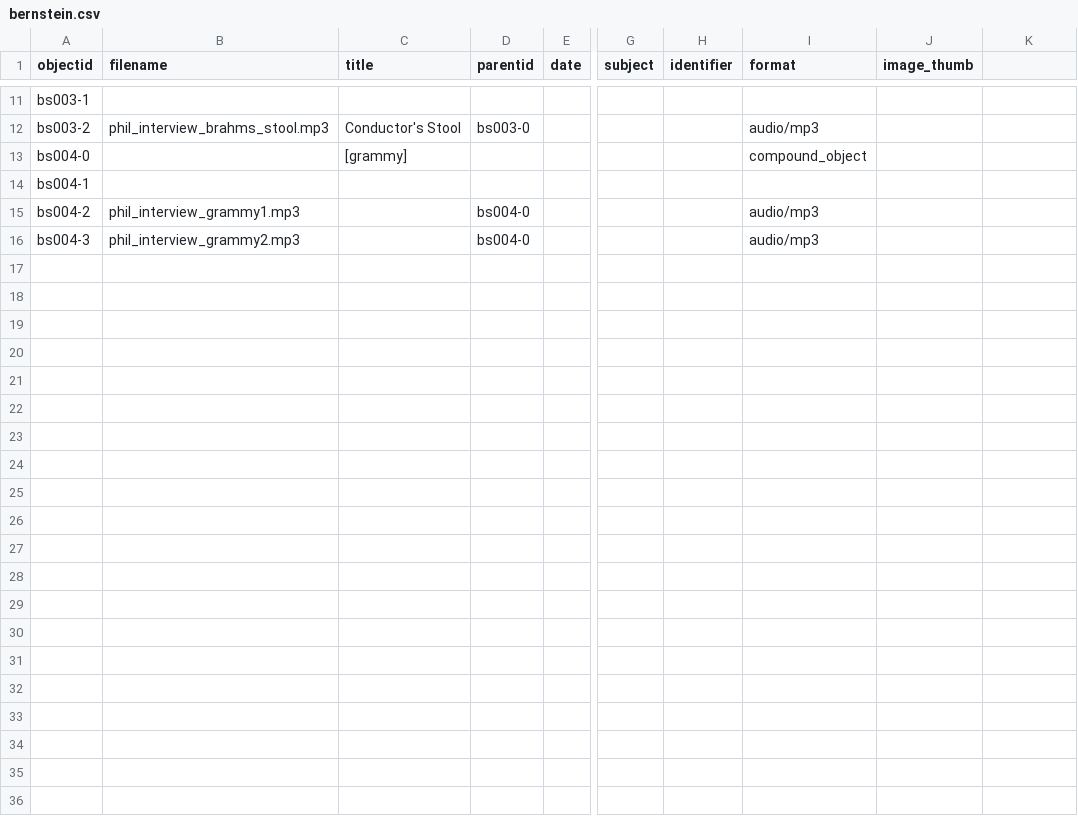
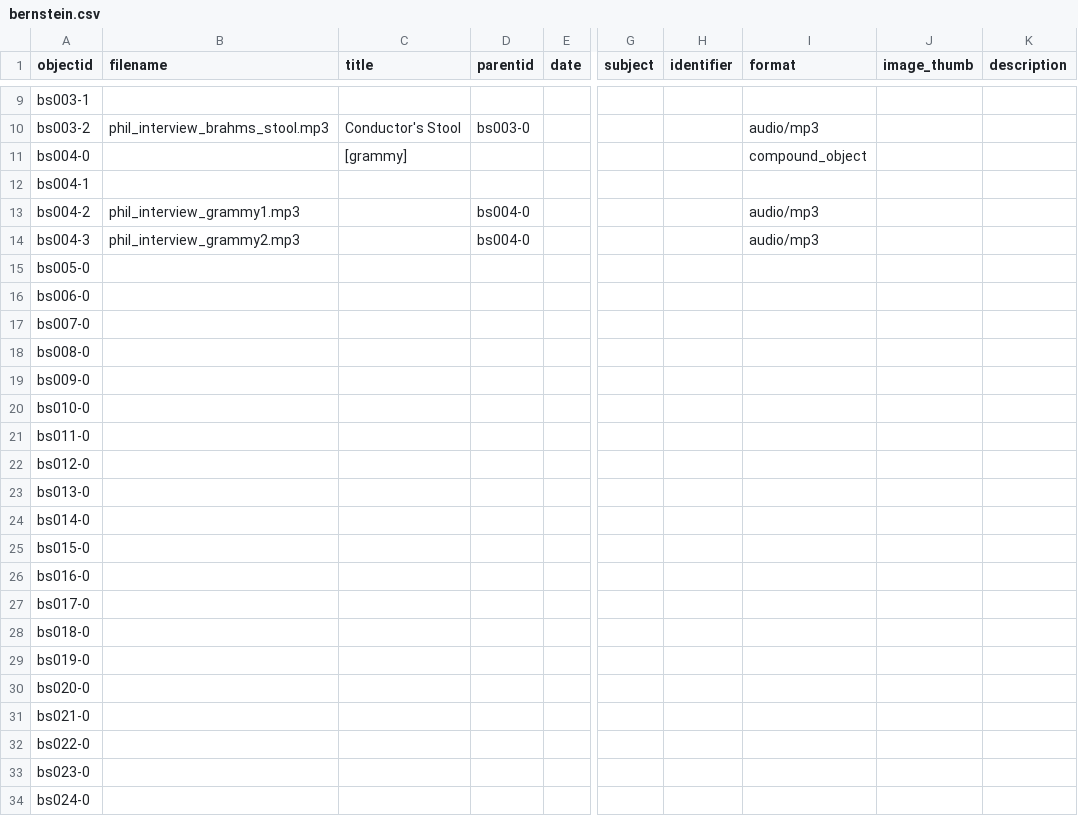
Before and after one commit to ricmarsh/bernsteins-stuff, a CSV file: _data/bernstein.csv, drawn as a sheet; only a part is shown, gaps mark what is left out; rows hold the shown columns only; the diff covers the shown part only; the diff names each change by its address in the sheet, - before the commit and + after, or states it on an @@ line.

Commit message:
Add files via upload

```diff
--- a/_data/bernstein.csv
+++ b/_data/bernstein.csv
-K1: (empty)
+K1: description
+row 15: bs005-0
+row 16: bs006-0
+row 17: bs007-0
+row 18: bs008-0
+row 19: bs009-0
+row 20: bs010-0
+row 21: bs011-0
+row 22: bs012-0
+row 23: bs013-0
+row 24: bs014-0
+row 25: bs015-0
+row 26: bs016-0
+row 27: bs017-0
+row 28: bs018-0
+row 29: bs019-0
+row 30: bs020-0
+row 31: bs021-0
+row 32: bs022-0
+row 33: bs023-0
+row 34: bs024-0
```
Also changed, not shown: 2 removed rows and 1 edited cell elsewhere in this file.
